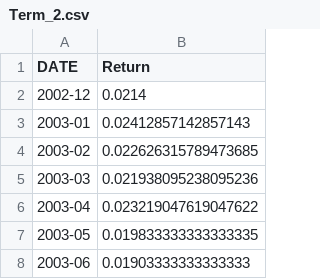
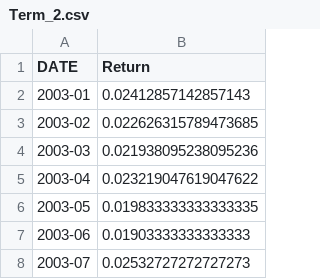
Before and after one commit to FELAB-KHU/S-PQuantTeam03, a CSV file: Term_2.csv, drawn as a sheet; only a part is shown; the shorter side is filled out with more unchanged rows.

```diff
--- a/Term_2.csv
+++ b/Term_2.csv
@@ -1,3 +1,2 @@
 DATE,Return
-2002-12,0.0214
 2003-01,0.02412857142857143
```
Also changed, not shown: Eq_1.csv, Eq_2.csv, 5 other files.
